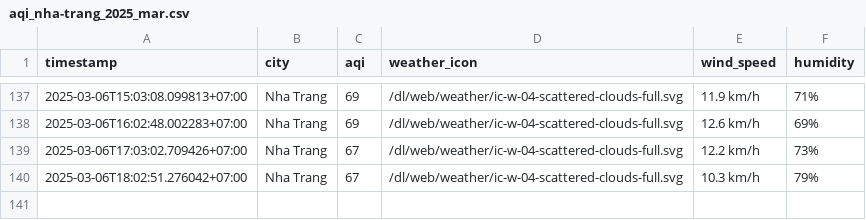
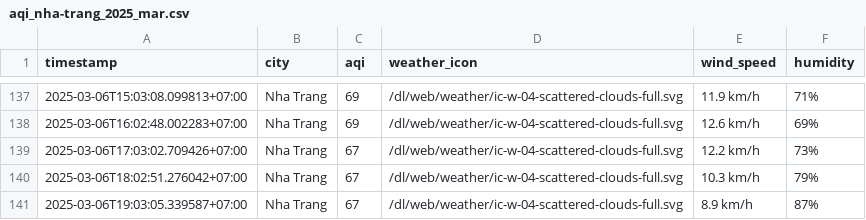
Before and after one commit to nghiahsgs/iqair-dataset, a CSV file: result/nha-trang/aqi_nha-trang_2025_mar.csv, drawn as a sheet; only a part is shown, gaps mark what is left out; the diff names each change by its address in the sheet, - before the commit and + after, or states it on an @@ line.

```diff
--- a/result/nha-trang/aqi_nha-trang_2025_mar.csv
+++ b/result/nha-trang/aqi_nha-trang_2025_mar.csv
+row 141: 2025-03-06T19:03:05.339587+07:00 | Nha Trang | 67 | /dl/web/weather/ic-w-04-scattered-clouds-full.svg | 8.9 km/h | 87%
```
Also changed, not shown: result/can-tho/aqi_can-tho_2025_mar.csv, result/hai-phong/aqi_hai-phong_2025_mar.csv, 2 other files.
